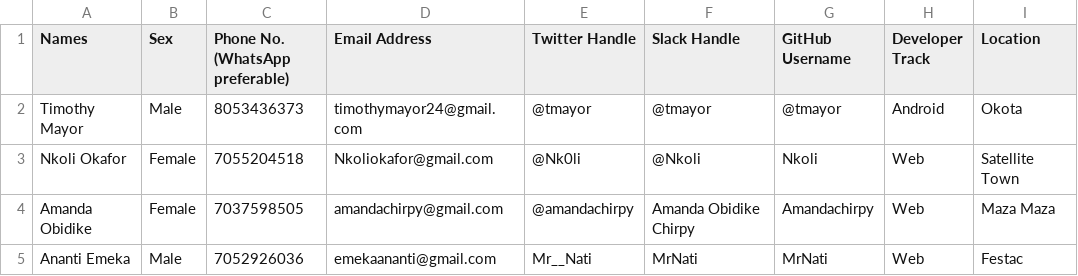
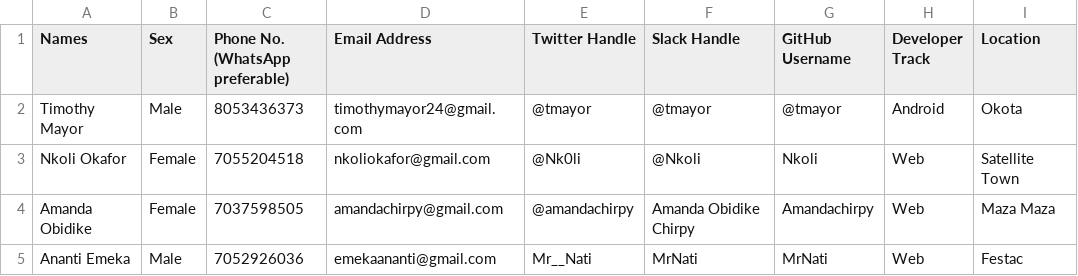
Before and after one commit to tmayor/Community-Page, a CSV file: OkotaDevs Community Members.csv, drawn as a sheet; only a part is shown; the diff names each change by its address in the sheet, - before the commit and + after, or states it on an @@ line.

Commit message:
already added details

```diff
--- a/OkotaDevs Community Members.csv
+++ b/OkotaDevs Community Members.csv
-D3 (Email Address): Nkoliokafor@gmail.com
+D3 (Email Address): nkoliokafor@gmail.com
```
